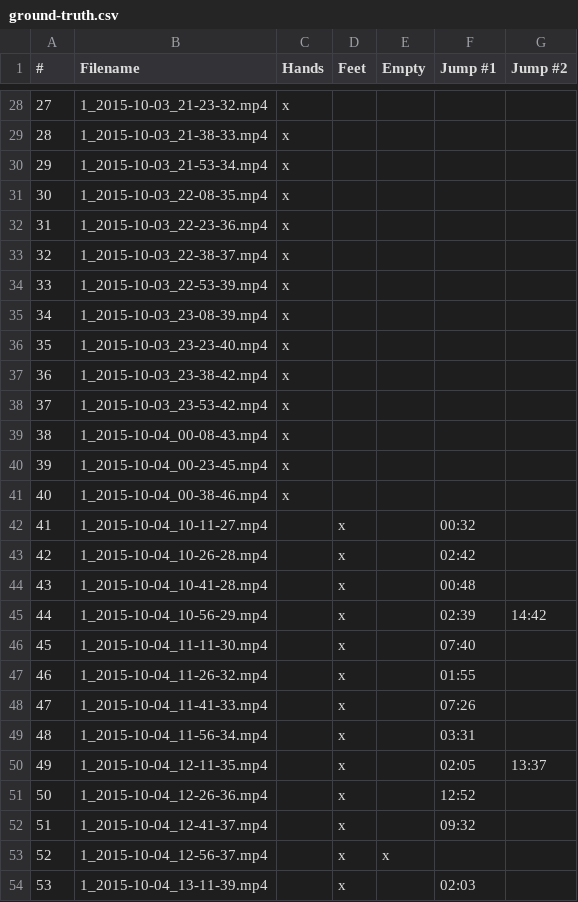
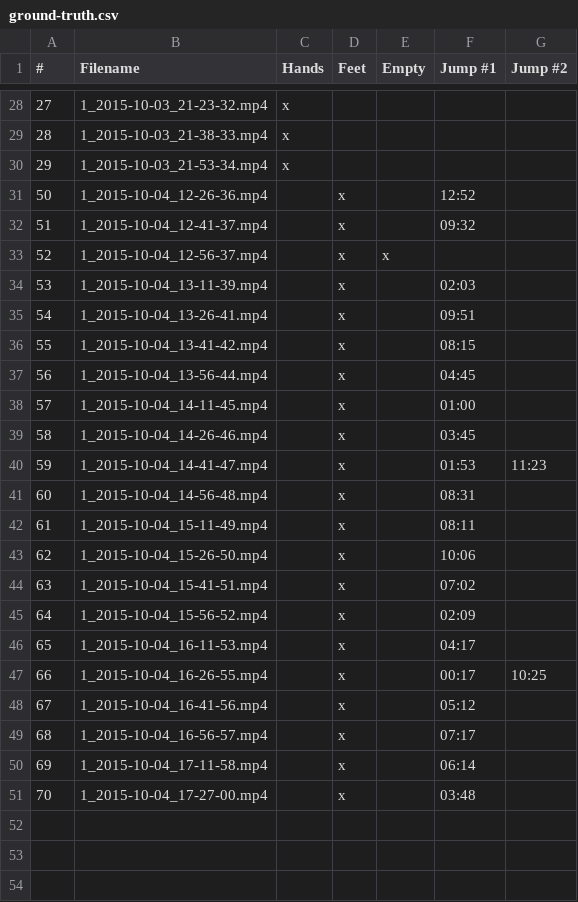
Before and after one commit to metzzo/similaritymodeling, a CSV file: SM1/ground-truth.csv, drawn as a sheet; only a part is shown, gaps mark what is left out; the shorter side is filled out with more unchanged rows; the diff names each change by its address in the sheet, - before the commit and + after, or states it on an @@ line.

```diff
--- a/SM1/ground-truth.csv
+++ b/SM1/ground-truth.csv
-row 31: 30 | 1_2015-10-03_22-08-35.mp4 | x
-row 32: 31 | 1_2015-10-03_22-23-36.mp4 | x
-row 33: 32 | 1_2015-10-03_22-38-37.mp4 | x
-row 34: 33 | 1_2015-10-03_22-53-39.mp4 | x
-row 35: 34 | 1_2015-10-03_23-08-39.mp4 | x
-row 36: 35 | 1_2015-10-03_23-23-40.mp4 | x
-row 37: 36 | 1_2015-10-03_23-38-42.mp4 | x
-row 38: 37 | 1_2015-10-03_23-53-42.mp4 | x
-row 39: 38 | 1_2015-10-04_00-08-43.mp4 | x
-row 40: 39 | 1_2015-10-04_00-23-45.mp4 | x
-row 41: 40 | 1_2015-10-04_00-38-46.mp4 | x
-row 42: 41 | 1_2015-10-04_10-11-27.mp4 |  | x |  | 00:32
-row 43: 42 | 1_2015-10-04_10-26-28.mp4 |  | x |  | 02:42
-row 44: 43 | 1_2015-10-04_10-41-28.mp4 |  | x |  | 00:48
-row 45: 44 | 1_2015-10-04_10-56-29.mp4 |  | x |  | 02:39 | 14:42
-row 46: 45 | 1_2015-10-04_11-11-30.mp4 |  | x |  | 07:40
-row 47: 46 | 1_2015-10-04_11-26-32.mp4 |  | x |  | 01:55
-row 48: 47 | 1_2015-10-04_11-41-33.mp4 |  | x |  | 07:26
-row 49: 48 | 1_2015-10-04_11-56-34.mp4 |  | x |  | 03:31
-row 50: 49 | 1_2015-10-04_12-11-35.mp4 |  | x |  | 02:05 | 13:37
```
Also changed, not shown: 7 other files.
